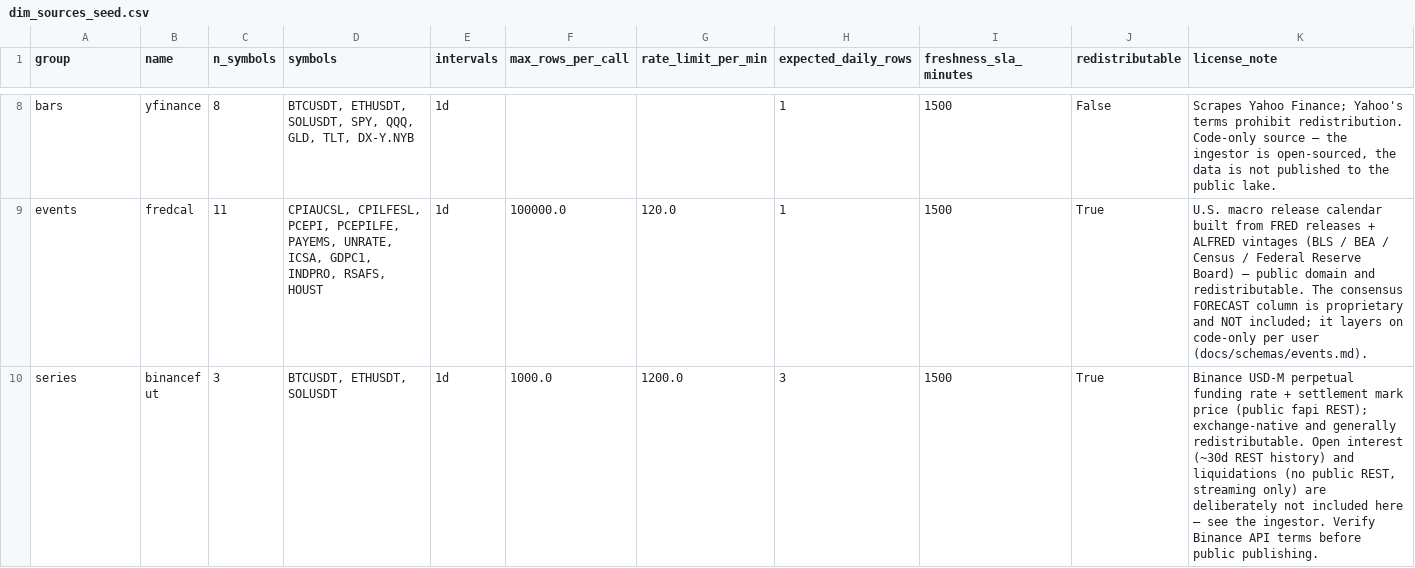
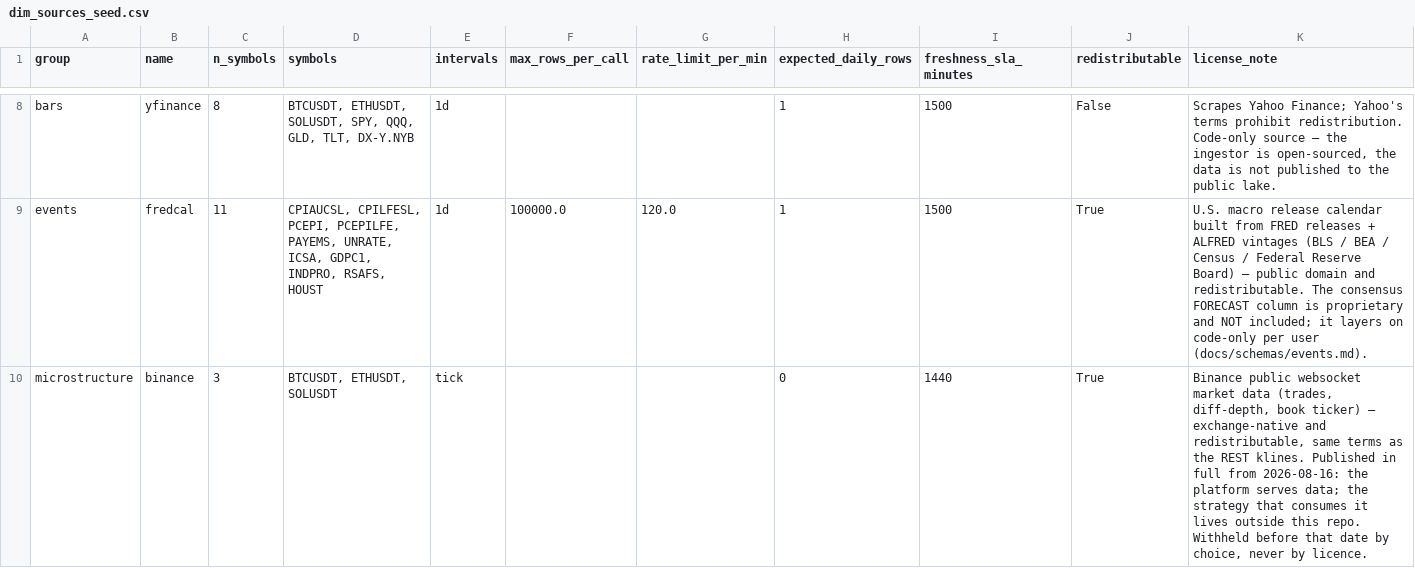
Before and after one commit to s02minu/quant-data-engine, a CSV file: transform/seeds/dim_sources_seed.csv, drawn as a sheet; only a part is shown, gaps mark what is left out; the shorter side is filled out with more unchanged rows; the diff covers the shown part only; the diff names each change by its address in the sheet, - before the commit and + after, or states it on an @@ line.

Commit message:
feat(registry): declare the streamed venues; reject duplicate source names

```diff
--- a/transform/seeds/dim_sources_seed.csv
+++ b/transform/seeds/dim_sources_seed.csv
+row 10: microstructure | binance | 3 | BTCUSDT, ETHUSDT, SOLUSDT | tick |  |  | 0 | 1440 | True | Binance public websocket market data (trades, diff-depth, book ticker) — exchange-native and redistributable, same terms as the REST klines. Published in full from 2026-08-16: the platform serves data; the strategy that consumes it lives outside this repo. Withheld before that date by choice, never by licence.
```
Also changed, not shown: 1 added row elsewhere in this file, 7 other files.
